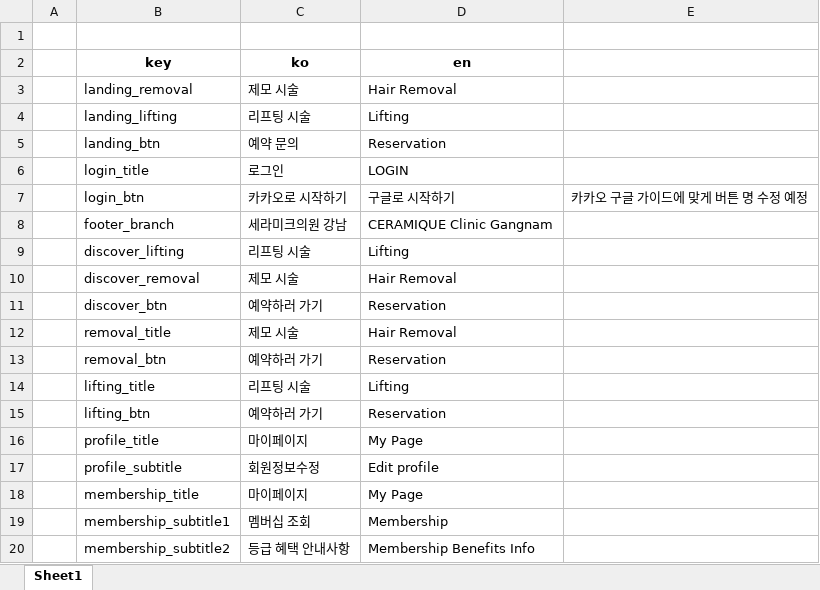
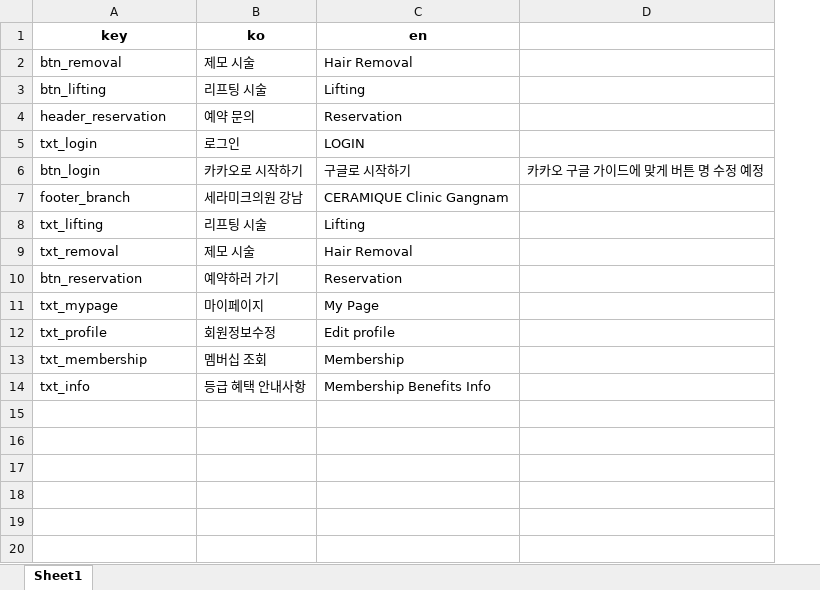
Before and after one commit to jjeong9727/Centurion_AutoTest, an Excel workbook: data/language.xlsx, sheet Sheet1, drawn as a sheet; values as stored, in another font and other column widths than the file's, no borders; removed rows and columns are numbered as before the commit, all else as after; the diff names each change by its address in the sheet, - before the commit and + after, or states it on an @@ line.

```diff
--- a/data/language.xlsx (sheet Sheet1)
+++ b/data/language.xlsx (sheet Sheet1)
-column A, empty
-row 1: (empty)
-A2 (key): landing_removal
+A2 (key): btn_removal
-A3 (key): landing_lifting
+A3 (key): btn_lifting
-A4 (key): landing_btn
+A4 (key): header_reservation
-A5 (key): login_title
+A5 (key): txt_login
-A6 (key): login_btn
+A6 (key): btn_login
-A8 (key): discover_lifting
+A8 (key): txt_lifting
-row 10:  | discover_removal | 제모 시술 | Hair Removal
-row 11:  | discover_btn | 예약하러 가기 | Reservation
-A9 (key): removal_title
+A9 (key): txt_removal
-A10 (key): removal_btn
+A10 (key): btn_reservation
-row 14:  | lifting_title | 리프팅 시술 | Lifting
-row 15:  | lifting_btn | 예약하러 가기 | Reservation
-A11 (key): profile_title
+A11 (key): txt_mypage
-A12 (key): profile_subtitle
+A12 (key): txt_profile
-row 18:  | membership_title | 마이페이지 | My Page
-A13 (key): membership_subtitle1
+A13 (key): txt_membership
-A14 (key): membership_subtitle2
+A14 (key): txt_info
```
Also changed, not shown: 3 other files.
